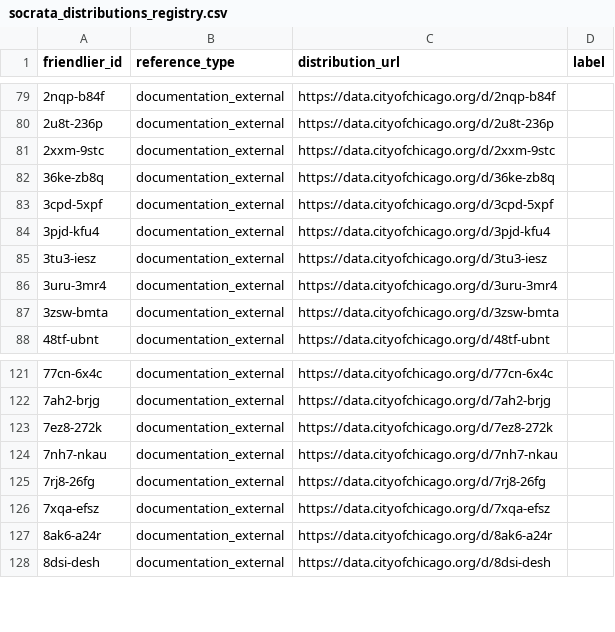
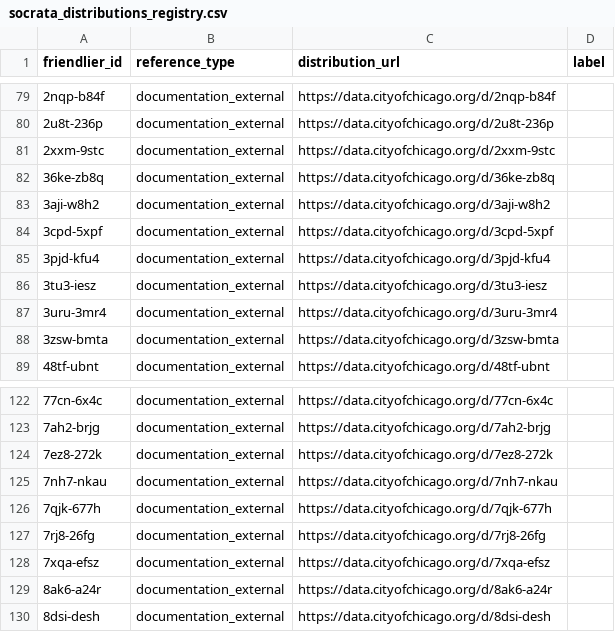
Before and after one commit to geobtaa/harvest-operations, a CSV file: registry/socrata_distributions_registry.csv, drawn as a sheet; only a part is shown, gaps mark what is left out; the diff covers the shown part only; the diff names each change by its address in the sheet, - before the commit and + after, or states it on an @@ line.

```diff
--- a/registry/socrata_distributions_registry.csv
+++ b/registry/socrata_distributions_registry.csv
+row 83: 3aji-w8h2 | documentation_external | https://data.cityofchicago.org/d/3aji-w8h2
+row 126: 7qjk-677h | documentation_external | https://data.cityofchicago.org/d/7qjk-677h
```
Also changed, not shown: 50 added rows elsewhere in this file, reference_data/websites.csv, reports/harvest-task-dashboard.csv, 37 other files.
